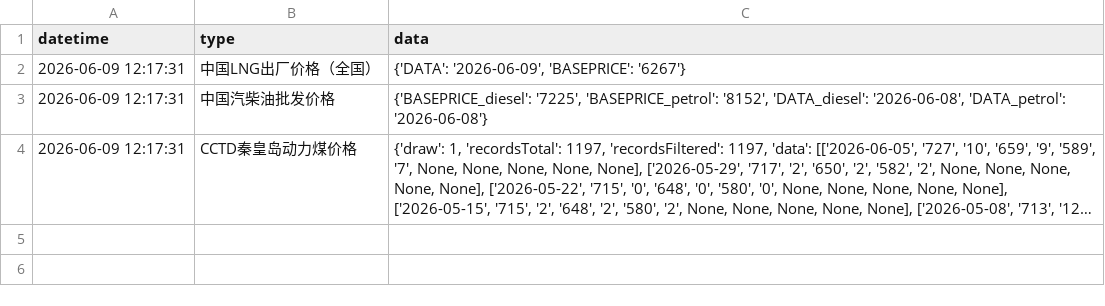
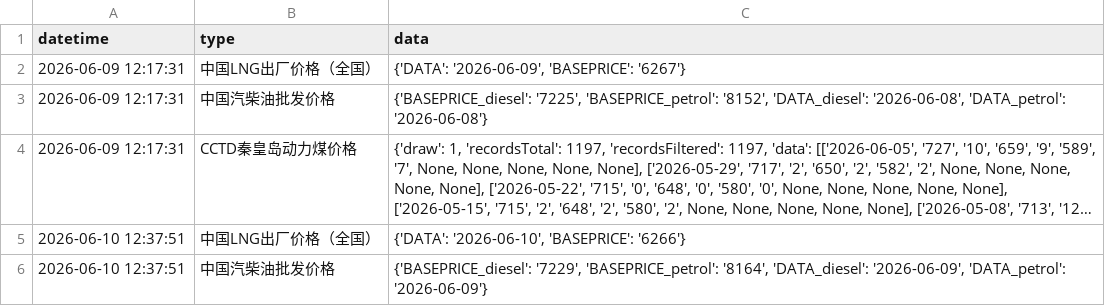
Before and after one commit to xuwq93/energyPrice-spider, a CSV file: data.csv, drawn as a sheet; only a part is shown; long unchanged cells end in …; the diff covers the shown part only; the diff names each change by its address in the sheet, - before the commit and + after, or states it on an @@ line.

```diff
--- a/data.csv
+++ b/data.csv
+row 5: 2026-06-10 12:37:51 | 中国LNG出厂价格（全国） | {'DATA': '2026-06-10', 'BASEPRICE': '6266'}
+row 6: 2026-06-10 12:37:51 | 中国汽柴油批发价格 | {'BASEPRICE_diesel': '7229', 'BASEPRICE_petrol': '8164', 'DATA_diesel': '2026-06-09', 'DATA_petrol': '2026-06-09'}
```
Also changed, not shown: 1 added row elsewhere in this file.
